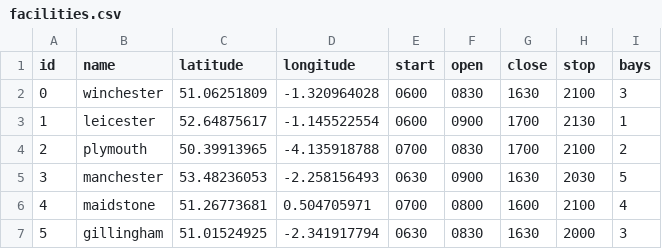
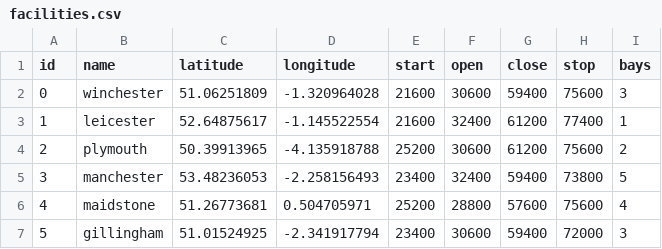
Before and after one commit to Linduri/proj518, a CSV file: code/data/facilities.csv, drawn as a sheet; the diff names each change by its address in the sheet, - before the commit and + after, or states it on an @@ line.

Commit message:
Added base vehicle and started facility

```diff
--- a/code/data/facilities.csv
+++ b/code/data/facilities.csv
-E2:E3 (start): 0600
+E2:E3 (start): 21600
-F2 (open): 0830
+F2 (open): 30600
-G2 (close): 1630
+G2 (close): 59400
-H2 (stop): 2100
+H2 (stop): 75600
-F3 (open): 0900
+F3 (open): 32400
-G3:G4 (close): 1700
+G3:G4 (close): 61200
-H3 (stop): 2130
+H3 (stop): 77400
-E4 (start): 0700
+E4 (start): 25200
-F4 (open): 0830
+F4 (open): 30600
-H4 (stop): 2100
+H4 (stop): 75600
-E5 (start): 0630
+E5 (start): 23400
-F5 (open): 0900
+F5 (open): 32400
-G5 (close): 1630
+G5 (close): 59400
-H5 (stop): 2030
+H5 (stop): 73800
-E6 (start): 0700
+E6 (start): 25200
-F6 (open): 0800
+F6 (open): 28800
-G6 (close): 1600
+G6 (close): 57600
-H6 (stop): 2100
+H6 (stop): 75600
-E7 (start): 0630
+E7 (start): 23400
-F7 (open): 0830
+F7 (open): 30600
-G7 (close): 1630
+G7 (close): 59400
-H7 (stop): 2000
+H7 (stop): 72000
```
Also changed, not shown: 7 other files.
